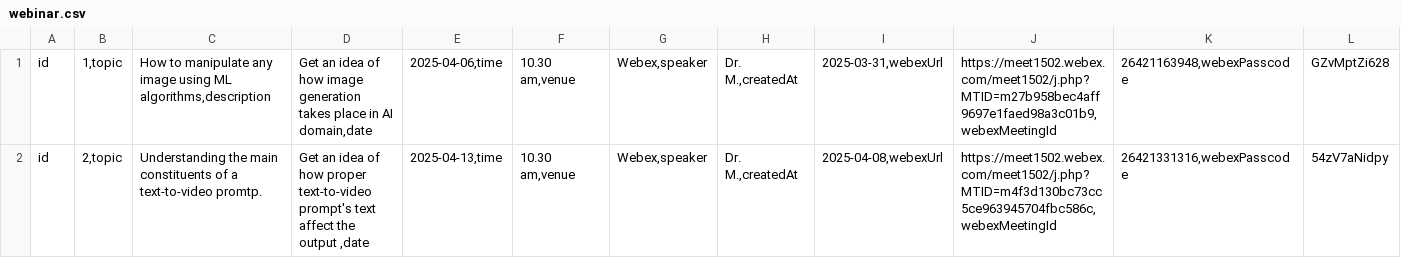
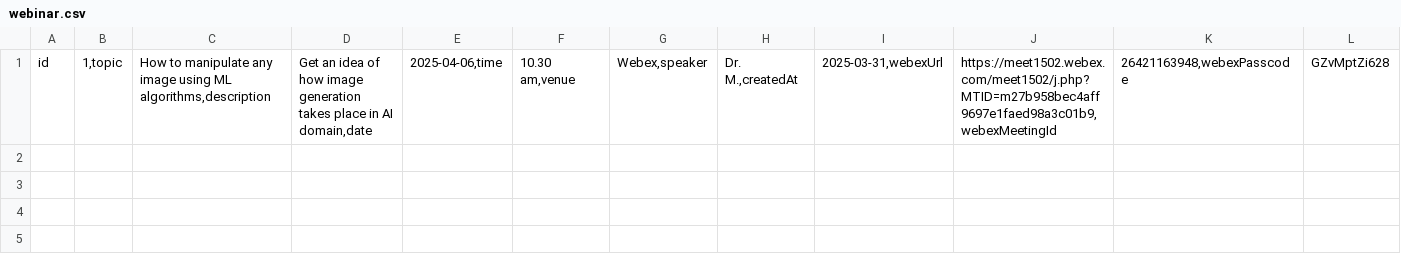
Before and after one commit to AshuMItter/AIAcademy, a CSV file: Dataset/webinar.csv, drawn as a sheet; the diff names each change by its address in the sheet, - before the commit and + after, or states it on an @@ line.

Commit message:
Update webinar.csv

```diff
--- a/Dataset/webinar.csv
+++ b/Dataset/webinar.csv
-row 2: id | 2,topic | Understanding the main constituents of a text-to-video promtp. | Get an idea of how proper text-to-video prompt's text affect the output ,date | 2025-04-13,time | 10.30 am,venue | Webex,speaker | Dr. M.,createdAt | 2025-04-08,webexUrl | https://meet1502.webex.com/meet1502/j.php?MTID=m4f3d130bc73cc5ce963945704fbc586c,webexMeetingId | 26421331316,webexPasscode | 54zV7aNidpy
```
